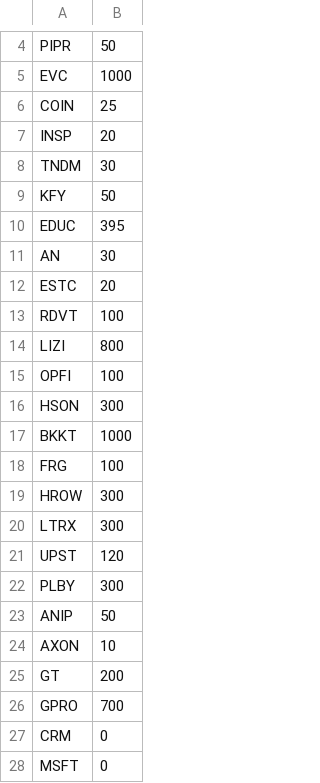
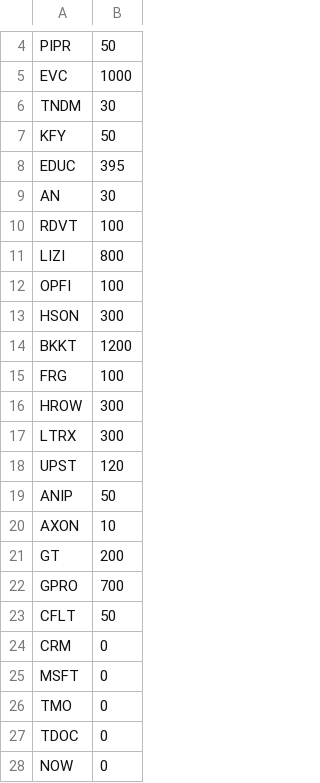
Before and after one commit to andras-prog/andras-prog.github.io, a CSV file: portfolio2000.csv, drawn as a sheet; only a part is shown, gaps mark what is left out; the shorter side is filled out with more unchanged rows.

Commit message:
ok

```diff
--- a/portfolio2000.csv
+++ b/portfolio2000.csv
@@ -5,4 +5,2 @@ PIPR,50
 EVC,1000
-COIN,25
-INSP,20
 TNDM,30
@@ -11,3 +9,2 @@ EDUC,395
 AN,30
-ESTC,20
 RDVT,100
@@ -16,3 +13,3 @@ OPFI,100
 HSON,300
-BKKT,1000
+BKKT,1200
 FRG,100
@@ -21,3 +18,2 @@ LTRX,300
 UPST,120
-PLBY,300
 ANIP,50
@@ -26,2 +22,3 @@ GT,200
 GPRO,700
+CFLT,50
 CRM,0
```
